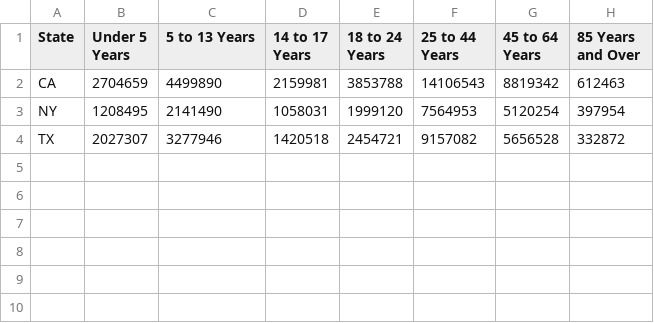
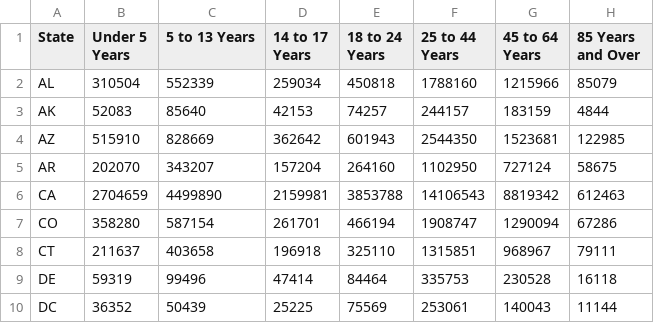
Before and after one commit to unidha/barchart, a CSV file: data.csv, drawn as a sheet; removed rows and columns are numbered as before the commit, all else as after; the diff names each change by its address in the sheet, - before the commit and + after, or states it on an @@ line.

```diff
--- a/data.csv
+++ b/data.csv
+row 2: AL | 310504 | 552339 | 259034 | 450818 | 1788160 | 1215966 | 85079
+row 3: AK | 52083 | 85640 | 42153 | 74257 | 244157 | 183159 | 4844
+row 4: AZ | 515910 | 828669 | 362642 | 601943 | 2544350 | 1523681 | 122985
+row 5: AR | 202070 | 343207 | 157204 | 264160 | 1102950 | 727124 | 58675
-row 3: NY | 1208495 | 2141490 | 1058031 | 1999120 | 7564953 | 5120254 | 397954
-row 4: TX | 2027307 | 3277946 | 1420518 | 2454721 | 9157082 | 5656528 | 332872
+row 7: CO | 358280 | 587154 | 261701 | 466194 | 1908747 | 1290094 | 67286
+row 8: CT | 211637 | 403658 | 196918 | 325110 | 1315851 | 968967 | 79111
+row 9: DE | 59319 | 99496 | 47414 | 84464 | 335753 | 230528 | 16118
+row 10: DC | 36352 | 50439 | 25225 | 75569 | 253061 | 140043 | 11144
```
Also changed, not shown: 2 other files.
